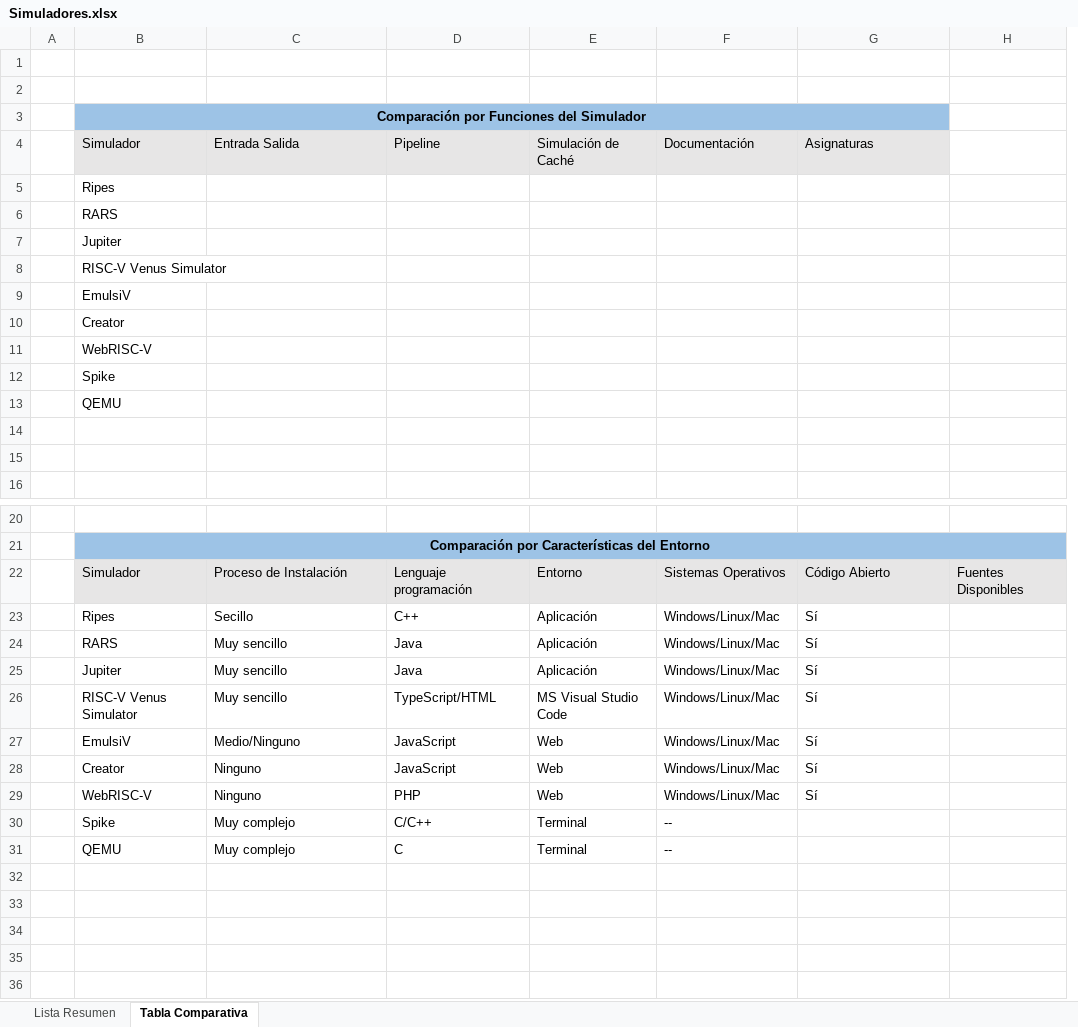
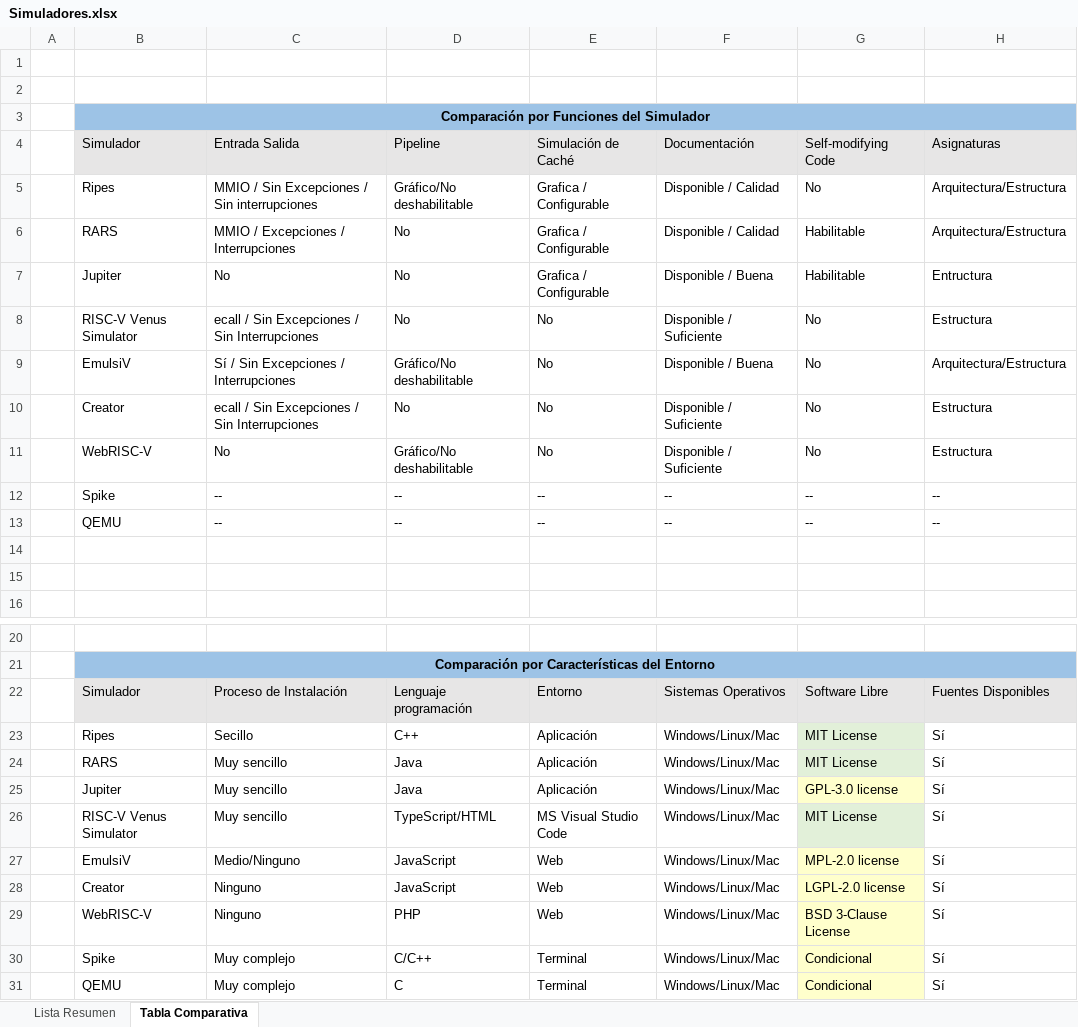
Before and after one commit to BrunoBKos/Beca-24-25-RISC-V, an Excel workbook: Simuladores/Simuladores.xlsx, sheet Tabla Comparativa, drawn as a sheet; only a part is shown, gaps mark what is left out; values as stored, in another font and other column widths than the file's, no borders; removed rows and columns are numbered as before the commit, all else as after; the diff names each change by its address in the sheet, - before the commit and + after, or states it on an @@ line.

Commit message:
tabla

```diff
--- a/Simuladores/Simuladores.xlsx (sheet Tabla Comparativa)
+++ b/Simuladores/Simuladores.xlsx (sheet Tabla Comparativa)
+column G, row 4: Self-modifying Code; rows 22-31: Software Libre | MIT License | MIT License | GPL-3.0 license | MIT License | MPL-2.0 license | LGPL-2.0 license | BSD 3-Clause License | Condicional | Condicional
-column H, row 22: Fuentes Disponibles
-row 5:  | Ripes
-row 6:  | RARS
-row 7:  | Jupiter
-row 8:  | RISC-V Venus Simulator
-row 9:  | EmulsiV
-row 10:  | Creator
-row 11:  | WebRISC-V
-row 12:  | Spike
-row 13:  | QEMU
+row 5:  | Ripes | MMIO / Sin Excepciones / Sin interrupciones | Gráfico/No deshabilitable | Grafica / Configurable | Disponible / Calidad | No | Arquitectura/Estructura
+row 6:  | RARS | MMIO / Excepciones / Interrupciones | No | Grafica / Configurable | Disponible / Calidad | Habilitable | Arquitectura/Estructura
+row 7:  | Jupiter | No | No | Grafica / Configurable | Disponible / Buena | Habilitable | Entructura
+row 8:  | RISC-V Venus Simulator | ecall / Sin Excepciones / Sin Interrupciones | No | No | Disponible / Suficiente | No | Estructura
+row 9:  | EmulsiV | Sí / Sin Excepciones / Interrupciones | Gráfico/No deshabilitable | No | Disponible / Buena | No | Arquitectura/Estructura
+row 10:  | Creator | ecall / Sin Excepciones / Sin Interrupciones | No | No | Disponible / Suficiente | No | Estructura
+row 11:  | WebRISC-V | No | Gráfico/No deshabilitable | No | Disponible / Suficiente | No | Estructura
+row 12:  | Spike | -- | -- | -- | -- | -- | --
+row 13:  | QEMU | -- | -- | -- | -- | -- | --
-H22: Código Abierto
+H22: Fuentes Disponibles
-F30:F31: --
+F30:F31: Windows/Linux/Mac
-H30:H31: (empty)
+H30:H31: Sí
```
Also changed, not shown: 1 other file.
